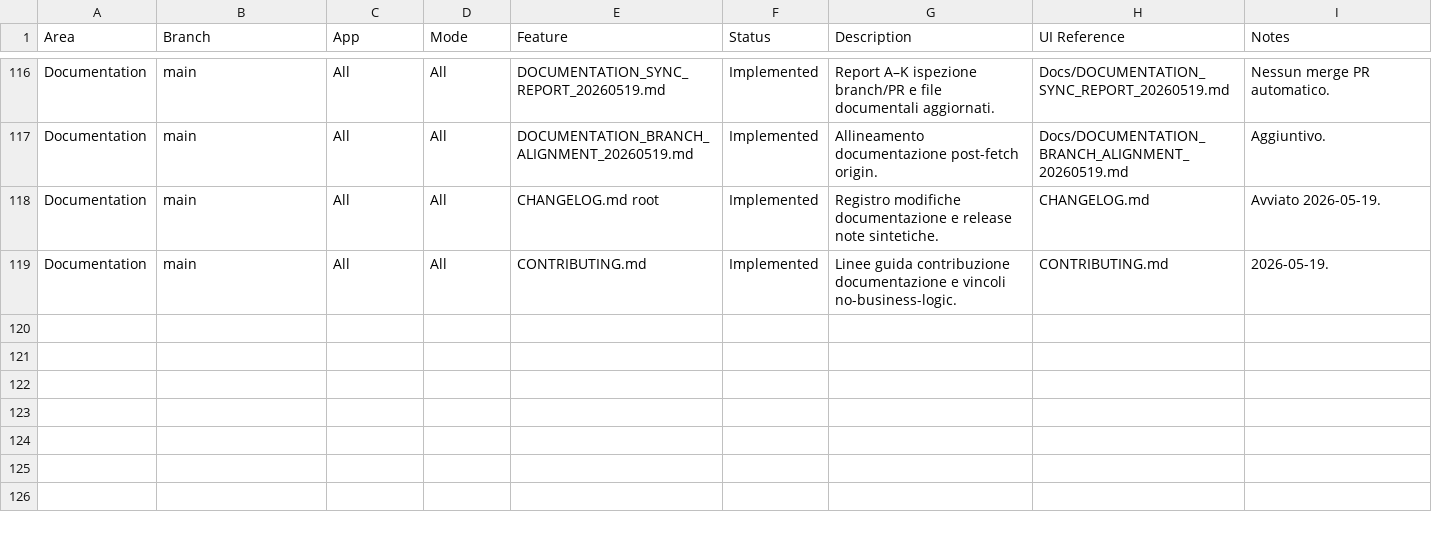
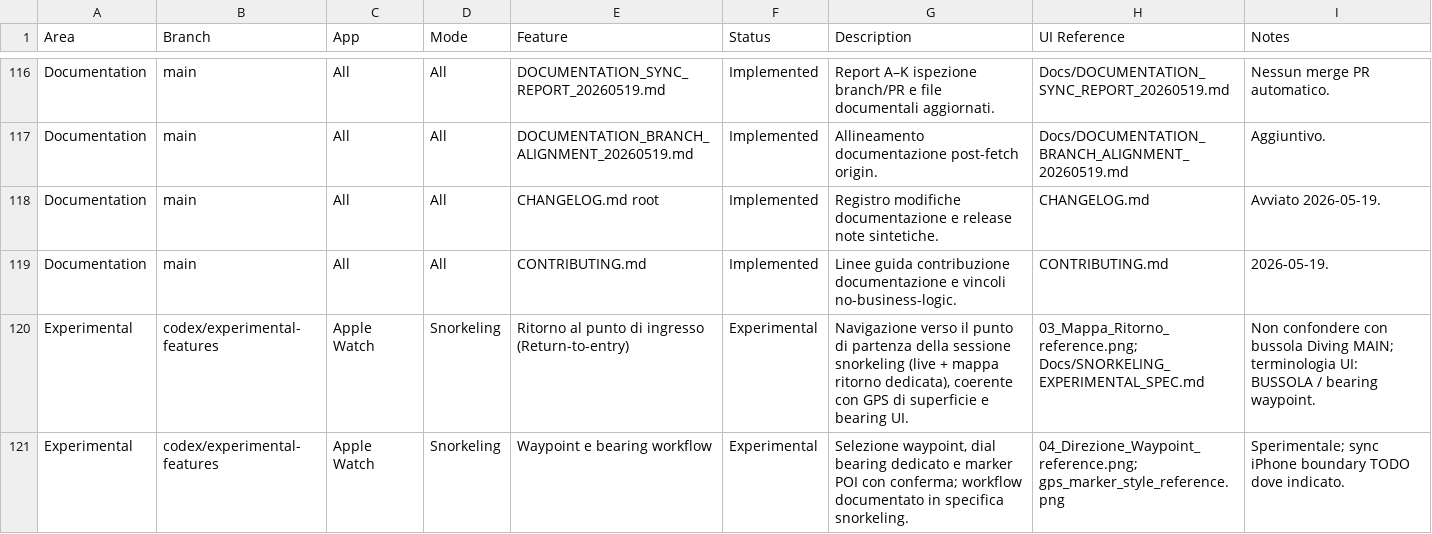
Before and after one commit to egopfe/DirDiving-App, a CSV file: Docs/DIR_DIVING_Feature_Comparison.csv, drawn as a sheet; only a part is shown, gaps mark what is left out; the diff covers the shown part only; the diff names each change by its address in the sheet, - before the commit and + after, or states it on an @@ line.

```diff
--- a/Docs/DIR_DIVING_Feature_Comparison.csv
+++ b/Docs/DIR_DIVING_Feature_Comparison.csv
+row 120: Experimental | codex/experimental-features | Apple Watch | Snorkeling | Ritorno al punto di ingresso (Return-to-entry) | Experimental | Navigazione verso il punto di partenza della sessione snorkeling (live + mappa ritorno dedicata), coerente con GPS di superficie e bearing UI. | 03_Mappa_Ritorno_reference.png; Docs/SNORKELING_EXPERIMENTAL_SPEC.md | Non confondere con bussola Diving MAIN; terminologia UI: BUSSOLA / bearing waypoint.
+row 121: Experimental | codex/experimental-features | Apple Watch | Snorkeling | Waypoint e bearing workflow | Experimental | Selezione waypoint, dial bearing dedicato e marker POI con conferma; workflow documentato in specifica snorkeling. | 04_Direzione_Waypoint_reference.png; gps_marker_style_reference.png | Sperimentale; sync iPhone boundary TODO dove indicato.
```
Also changed, not shown: 2 added rows and 10 edited cells elsewhere in this file, 7 other files.
